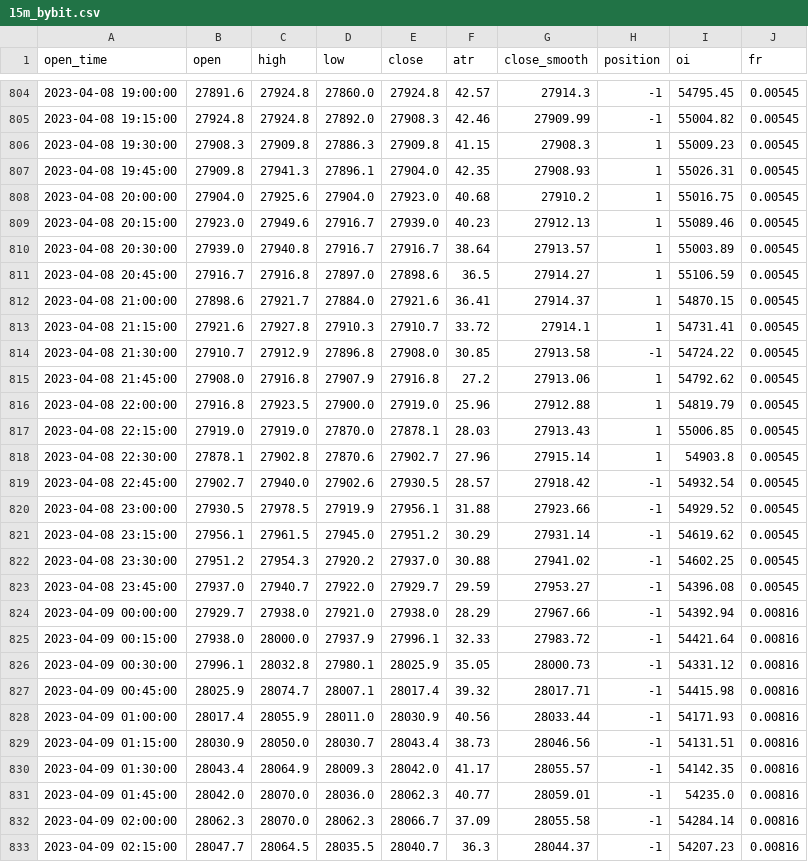
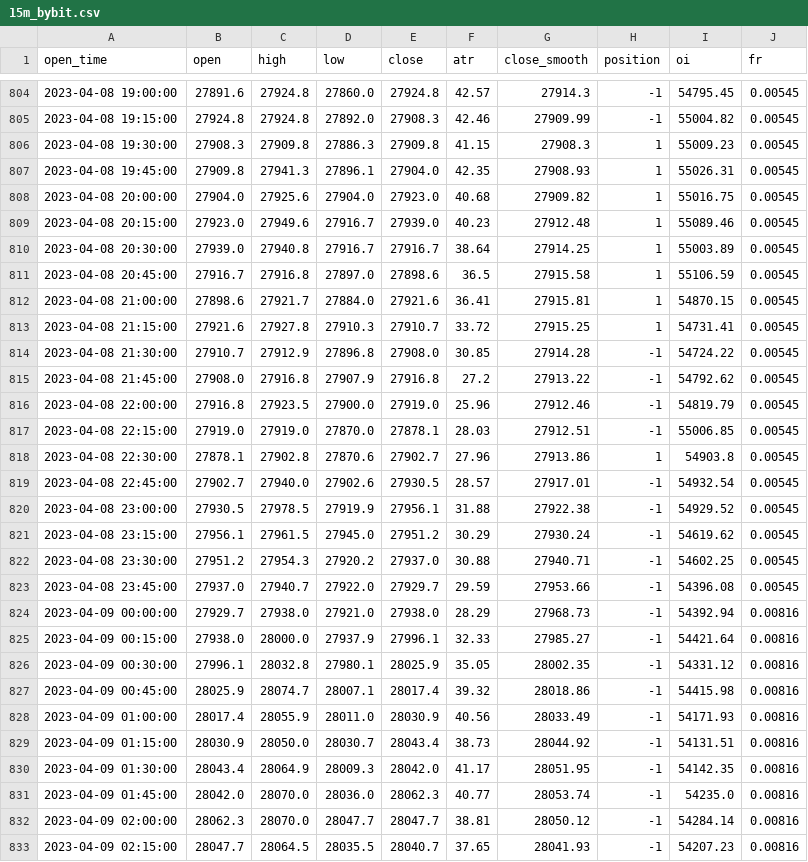
Before and after one commit to jaymgonzalez/btc-csv, a CSV file: 15m_bybit.csv, drawn as a sheet; only a part is shown, gaps mark what is left out; the diff covers the shown part only.

```diff
--- a/15m_bybit.csv
+++ b/15m_bybit.csv
@@ -807,27 +807,27 @@ open_time,open,high,low,close,atr,close_smooth,position,oi,fr
 2023-04-08 19:45:00,27909.8,27941.3,27896.1,27904.0,42.35,27908.93,1,55026.31,0.00545
-2023-04-08 20:00:00,27904.0,27925.6,27904.0,27923.0,40.68,27910.2,1,55016.75,0.00545
-2023-04-08 20:15:00,27923.0,27949.6,27916.7,27939.0,40.23,27912.13,1,55089.46,0.00545
-2023-04-08 20:30:00,27939.0,27940.8,27916.7,27916.7,38.64,27913.57,1,55003.89,0.00545
-2023-04-08 20:45:00,27916.7,27916.8,27897.0,27898.6,36.5,27914.27,1,55106.59,0.00545
-2023-04-08 21:00:00,27898.6,27921.7,27884.0,27921.6,36.41,27914.37,1,54870.15,0.00545
-2023-04-08 21:15:00,27921.6,27927.8,27910.3,27910.7,33.72,27914.1,1,54731.41,0.00545
-2023-04-08 21:30:00,27910.7,27912.9,27896.8,27908.0,30.85,27913.58,-1,54724.22,0.00545
-2023-04-08 21:45:00,27908.0,27916.8,27907.9,27916.8,27.2,27913.06,1,54792.62,0.00545
-2023-04-08 22:00:00,27916.8,27923.5,27900.0,27919.0,25.96,27912.88,1,54819.79,0.00545
-2023-04-08 22:15:00,27919.0,27919.0,27870.0,27878.1,28.03,27913.43,1,55006.85,0.00545
-2023-04-08 22:30:00,27878.1,27902.8,27870.6,27902.7,27.96,27915.14,1,54903.8,0.00545
-2023-04-08 22:45:00,27902.7,27940.0,27902.6,27930.5,28.57,27918.42,-1,54932.54,0.00545
-2023-04-08 23:00:00,27930.5,27978.5,27919.9,27956.1,31.88,27923.66,-1,54929.52,0.00545
-2023-04-08 23:15:00,27956.1,27961.5,27945.0,27951.2,30.29,27931.14,-1,54619.62,0.00545
-2023-04-08 23:30:00,27951.2,27954.3,27920.2,27937.0,30.88,27941.02,-1,54602.25,0.00545
-2023-04-08 23:45:00,27937.0,27940.7,27922.0,27929.7,29.59,27953.27,-1,54396.08,0.00545
-2023-04-09 00:00:00,27929.7,27938.0,27921.0,27938.0,28.29,27967.66,-1,54392.94,0.00816
-2023-04-09 00:15:00,27938.0,28000.0,27937.9,27996.1,32.33,27983.72,-1,54421.64,0.00816
-2023-04-09 00:30:00,27996.1,28032.8,27980.1,28025.9,35.05,28000.73,-1,54331.12,0.00816
-2023-04-09 00:45:00,28025.9,28074.7,28007.1,28017.4,39.32,28017.71,-1,54415.98,0.00816
-2023-04-09 01:00:00,28017.4,28055.9,28011.0,28030.9,40.56,28033.44,-1,54171.93,0.00816
-2023-04-09 01:15:00,28030.9,28050.0,28030.7,28043.4,38.73,28046.56,-1,54131.51,0.00816
-2023-04-09 01:30:00,28043.4,28064.9,28009.3,28042.0,41.17,28055.57,-1,54142.35,0.00816
-2023-04-09 01:45:00,28042.0,28070.0,28036.0,28062.3,40.77,28059.01,-1,54235.0,0.00816
-2023-04-09 02:00:00,28062.3,28070.0,28062.3,28066.7,37.09,28055.58,-1,54284.14,0.00816
-2023-04-09 02:15:00,28047.7,28064.5,28035.5,28040.7,36.3,28044.37,-1,54207.23,0.00816
+2023-04-08 20:00:00,27904.0,27925.6,27904.0,27923.0,40.68,27909.82,1,55016.75,0.00545
+2023-04-08 20:15:00,27923.0,27949.6,27916.7,27939.0,40.23,27912.48,1,55089.46,0.00545
+2023-04-08 20:30:00,27939.0,27940.8,27916.7,27916.7,38.64,27914.25,1,55003.89,0.00545
+2023-04-08 20:45:00,27916.7,27916.8,27897.0,27898.6,36.5,27915.58,1,55106.59,0.00545
+2023-04-08 21:00:00,27898.6,27921.7,27884.0,27921.6,36.41,27915.81,1,54870.15,0.00545
+2023-04-08 21:15:00,27921.6,27927.8,27910.3,27910.7,33.72,27915.25,1,54731.41,0.00545
+2023-04-08 21:30:00,27910.7,27912.9,27896.8,27908.0,30.85,27914.28,-1,54724.22,0.00545
+2023-04-08 21:45:00,27908.0,27916.8,27907.9,27916.8,27.2,27913.22,-1,54792.62,0.00545
+2023-04-08 22:00:00,27916.8,27923.5,27900.0,27919.0,25.96,27912.46,-1,54819.79,0.00545
+2023-04-08 22:15:00,27919.0,27919.0,27870.0,27878.1,28.03,27912.51,-1,55006.85,0.00545
+2023-04-08 22:30:00,27878.1,27902.8,27870.6,27902.7,27.96,27913.86,1,54903.8,0.00545
+2023-04-08 22:45:00,27902.7,27940.0,27902.6,27930.5,28.57,27917.01,-1,54932.54,0.00545
+2023-04-08 23:00:00,27930.5,27978.5,27919.9,27956.1,31.88,27922.38,-1,54929.52,0.00545
+2023-04-08 23:15:00,27956.1,27961.5,27945.0,27951.2,30.29,27930.24,-1,54619.62,0.00545
+2023-04-08 23:30:00,27951.2,27954.3,27920.2,27937.0,30.88,27940.71,-1,54602.25,0.00545
+2023-04-08 23:45:00,27937.0,27940.7,27922.0,27929.7,29.59,27953.66,-1,54396.08,0.00545
+2023-04-09 00:00:00,27929.7,27938.0,27921.0,27938.0,28.29,27968.73,-1,54392.94,0.00816
+2023-04-09 00:15:00,27938.0,28000.0,27937.9,27996.1,32.33,27985.27,-1,54421.64,0.00816
+2023-04-09 00:30:00,27996.1,28032.8,27980.1,28025.9,35.05,28002.35,-1,54331.12,0.00816
+2023-04-09 00:45:00,28025.9,28074.7,28007.1,28017.4,39.32,28018.86,-1,54415.98,0.00816
+2023-04-09 01:00:00,28017.4,28055.9,28011.0,28030.9,40.56,28033.49,-1,54171.93,0.00816
+2023-04-09 01:15:00,28030.9,28050.0,28030.7,28043.4,38.73,28044.92,-1,54131.51,0.00816
+2023-04-09 01:30:00,28043.4,28064.9,28009.3,28042.0,41.17,28051.95,-1,54142.35,0.00816
+2023-04-09 01:45:00,28042.0,28070.0,28036.0,28062.3,40.77,28053.74,-1,54235.0,0.00816
+2023-04-09 02:00:00,28062.3,28070.0,28047.7,28047.7,38.81,28050.12,-1,54284.14,0.00816
+2023-04-09 02:15:00,28047.7,28064.5,28035.5,28040.7,37.65,28041.93,-1,54207.23,0.00816
```
Also changed, not shown: 1 added row and 11 edited cells elsewhere in this file.
